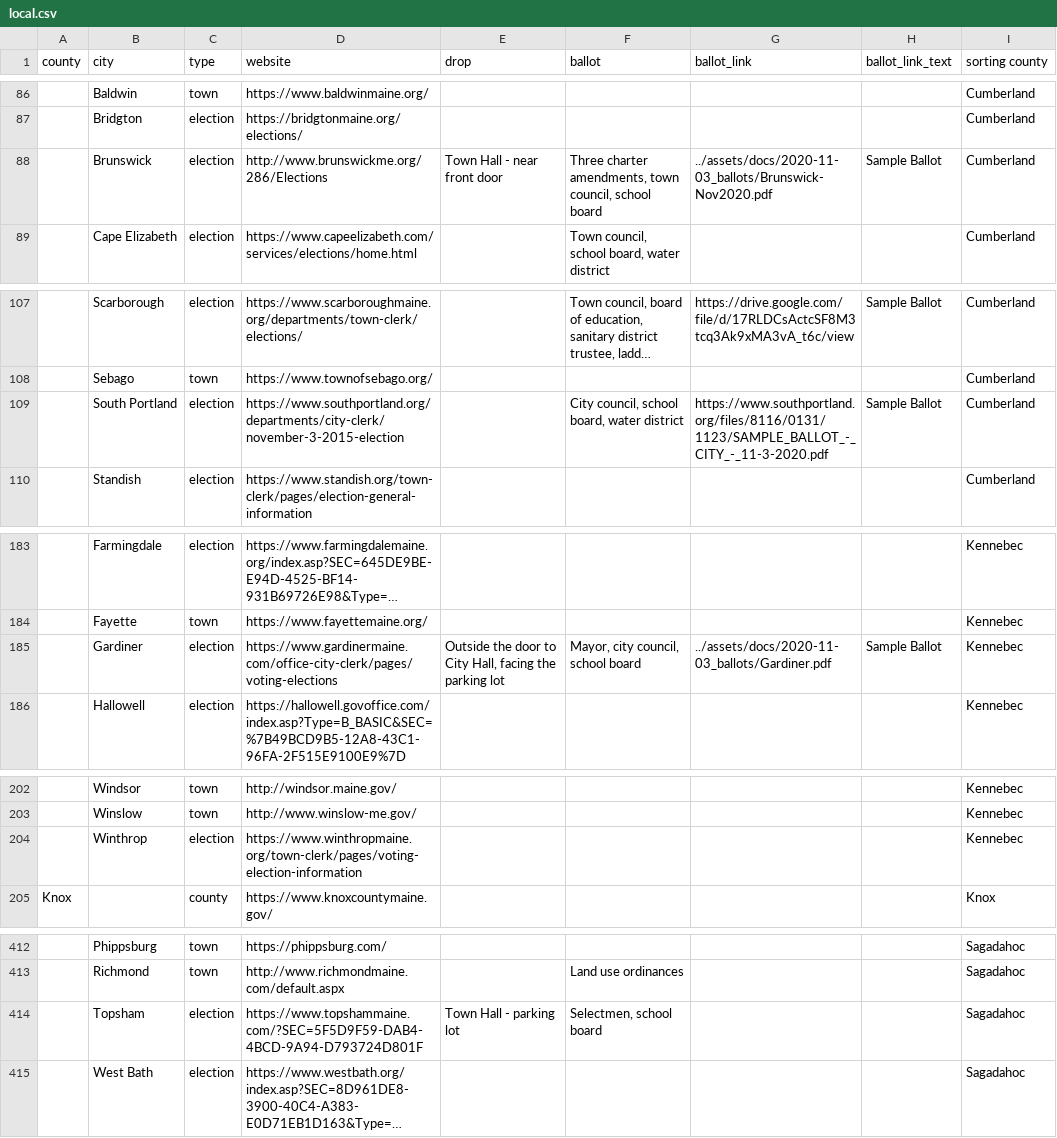
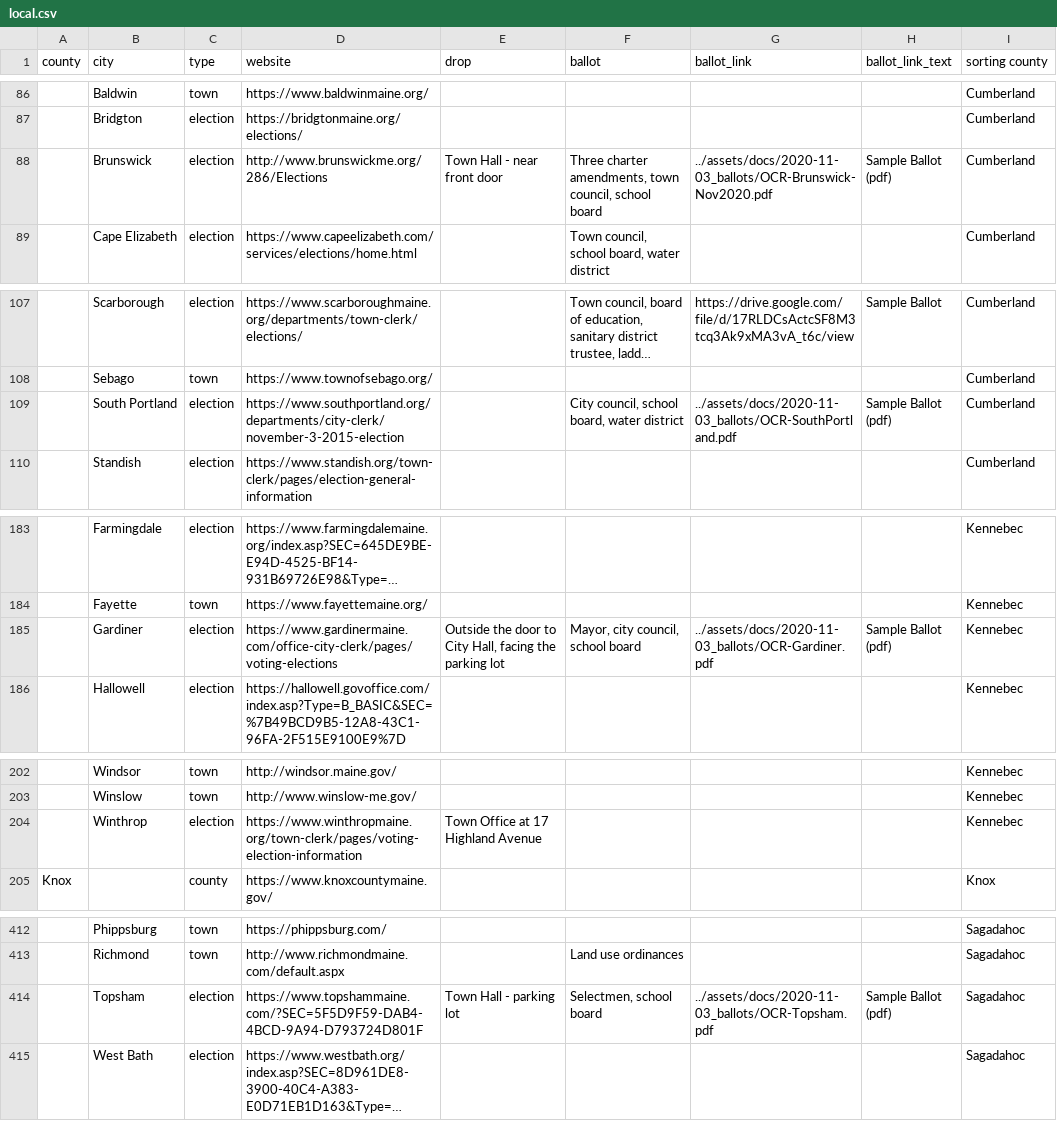
Before and after one commit to OpenMaine/maineballot, a CSV file: _data/local_elections/local.csv, drawn as a sheet; only a part is shown, gaps mark what is left out; long unchanged cells end in …; the diff names each change by its address in the sheet, - before the commit and + after, or states it on an @@ line.

Commit message:
Updates local elections page to link to OCR versions of the ballots

```diff
--- a/_data/local_elections/local.csv
+++ b/_data/local_elections/local.csv
-G88 (ballot_link): ../assets/docs/2020-11-03_ballots/Brunswick-Nov2020.pdf
+G88 (ballot_link): ../assets/docs/2020-11-03_ballots/OCR-Brunswick-Nov2020.pdf
-H88 (ballot_link_text): Sample Ballot
+H88 (ballot_link_text): Sample Ballot (pdf)
-G109 (ballot_link): https://www.southportland.org/files/8116/0131/1123/SAMPLE_BALLOT_-_CITY_-_11-3-2020.pdf
+G109 (ballot_link): ../assets/docs/2020-11-03_ballots/OCR-SouthPortland.pdf
-H109 (ballot_link_text): Sample Ballot
+H109 (ballot_link_text): Sample Ballot (pdf)
-G185 (ballot_link): ../assets/docs/2020-11-03_ballots/Gardiner.pdf
+G185 (ballot_link): ../assets/docs/2020-11-03_ballots/OCR-Gardiner.pdf
-H185 (ballot_link_text): Sample Ballot
+H185 (ballot_link_text): Sample Ballot (pdf)
-E204 (drop): (empty)
+E204 (drop): Town Office at 17 Highland Avenue
-G414 (ballot_link): (empty)
+G414 (ballot_link): ../assets/docs/2020-11-03_ballots/OCR-Topsham.pdf
-H414 (ballot_link_text): (empty)
+H414 (ballot_link_text): Sample Ballot (pdf)
```
